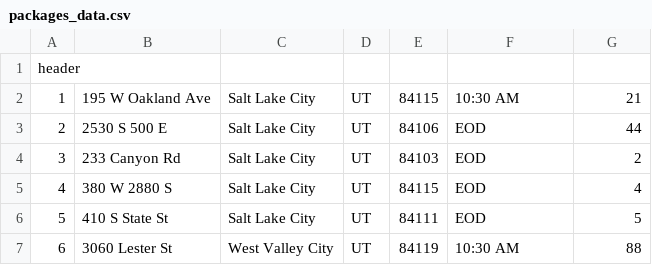
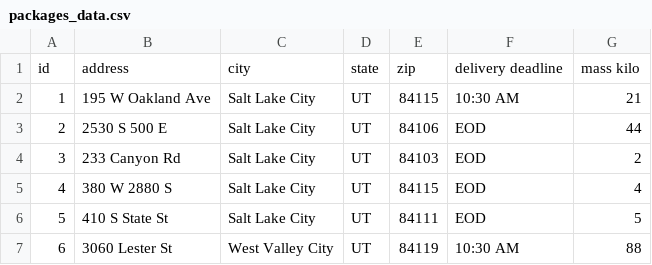
Before and after one commit to DW579/delivery_mapping, a CSV file: data/packages_data.csv, drawn as a sheet; only a part is shown.

Commit message:
Updated packages_data.csv with header titles. Created HashTable.py

```diff
--- a/data/packages_data.csv
+++ b/data/packages_data.csv
@@ -1,2 +1,2 @@
-header,,,,,,
+id,address,city,state,zip,delivery deadline,mass kilo
 1,195 W Oakland Ave,Salt Lake City,UT,84115,10:30 AM,21
```
Also changed, not shown: 1 other file.
